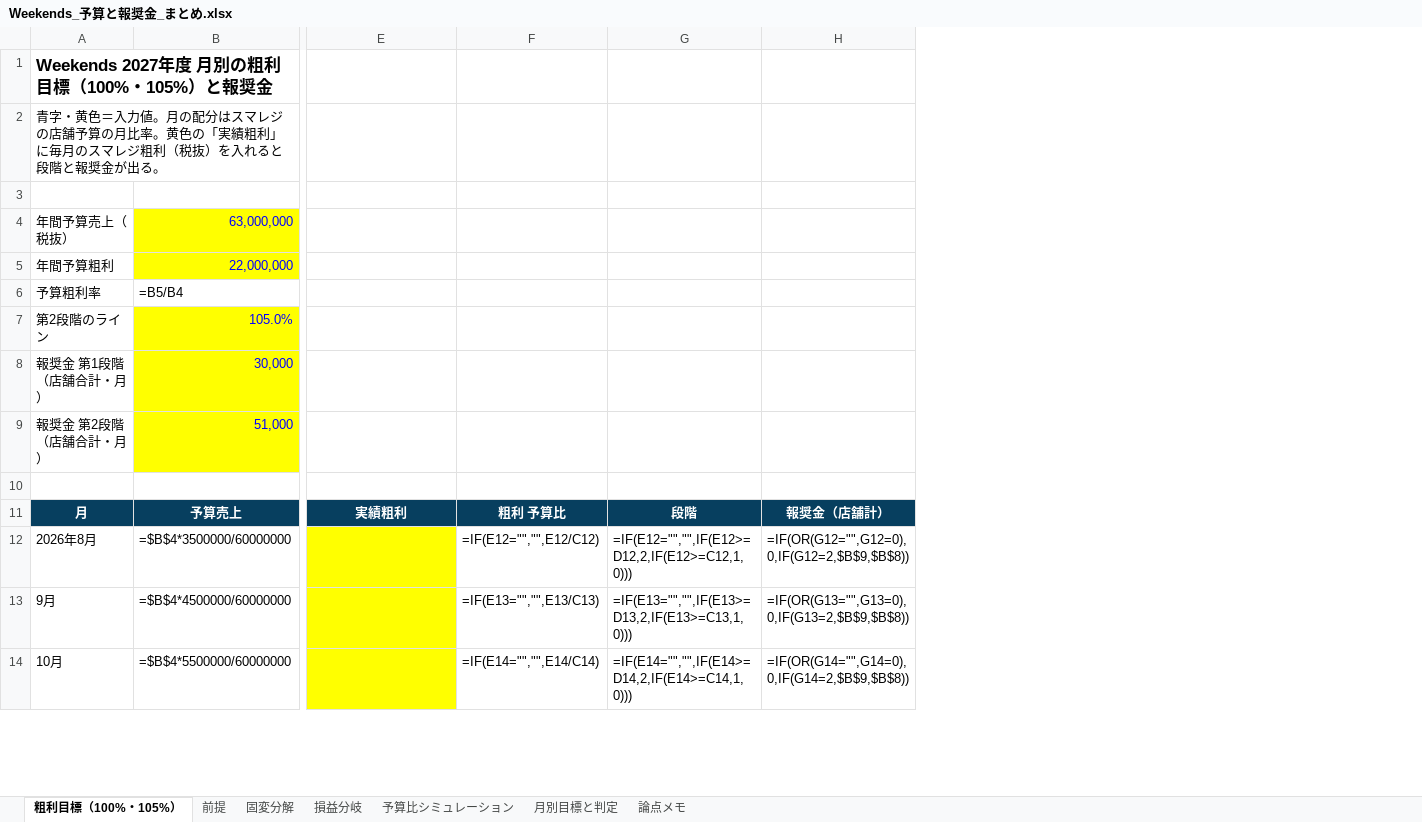
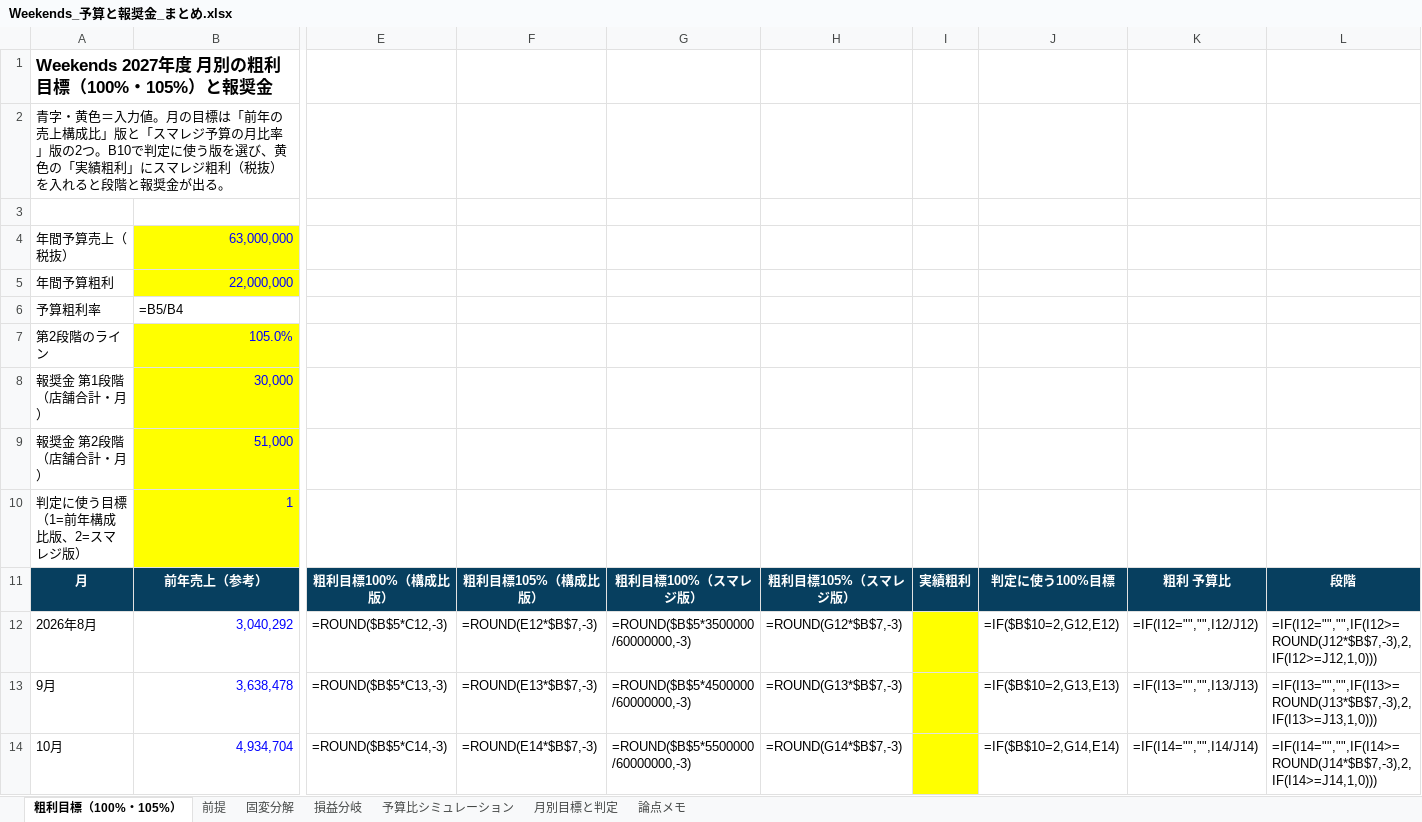
Before and after one commit to ayataka20/margin-calculator, an Excel workbook: excel/Weekends_予算と報奨金_まとめ.xlsx, sheet 粗利目標（100%・105%）, drawn as a sheet; only a part is shown, gaps mark what is left out; values as stored, in another font and other column widths than the file's, no borders; formulas without a stored value are shown as written; removed rows and columns are numbered as before the commit, all else as after; rows hold the shown columns only; the diff covers the shown part only; the diff names each change by its address in the sheet, - before the commit and + after, or states it on an @@ line.

```diff
--- a/excel/Weekends_予算と報奨金_まとめ.xlsx (sheet 粗利目標（100%・105%）)
+++ b/excel/Weekends_予算と報奨金_まとめ.xlsx (sheet 粗利目標（100%・105%）)
-column F, rows 11-14: 粗利 予算比 | =IF(E12="","",E12/C12) | =IF(E13="","",E13/C13) | =IF(E14="","",E14/C14)
-column G, rows 11-14: 段階 | =IF(E12="","",IF(E12>=D12,2,IF(E12>=C12,1,0))) | =IF(E13="","",IF(E13>=D13,2,IF(E13>=C13,1,0))) | =IF(E14="","",IF(E14>=D14,2,IF(E14>=C14,1,0)))
-column H, rows 11-14: 報奨金（店舗計） | =IF(OR(G12="",G12=0),0,IF(G12=2,$B$9,$B$8)) | =IF(OR(G13="",G13=0),0,IF(G13=2,$B$9,$B$8)) | =IF(OR(G14="",G14=0),0,IF(G14=2,$B$9,$B$8))
+column F, rows 11-14: 粗利目標105%（構成比版） | =ROUND(E12*$B$7,-3) | =ROUND(E13*$B$7,-3) | =ROUND(E14*$B$7,-3)
+column G, rows 11-14: 粗利目標100%（スマレジ版） | =ROUND($B$5*3500000/60000000,-3) | =ROUND($B$5*4500000/60000000,-3) | =ROUND($B$5*5500000/60000000,-3)
+column H, rows 11-14: 粗利目標105%（スマレジ版） | =ROUND(G12*$B$7,-3) | =ROUND(G13*$B$7,-3) | =ROUND(G14*$B$7,-3)
+column I, row 11: 実績粗利
+column J, rows 11-14: 判定に使う100%目標 | =IF($B$10=2,G12,E12) | =IF($B$10=2,G13,E13) | =IF($B$10=2,G14,E14)
+column K, rows 11-14: 粗利 予算比 | =IF(I12="","",I12/J12) | =IF(I13="","",I13/J13) | =IF(I14="","",I14/J14)
+column L, rows 11-14: 段階 | =IF(I12="","",IF(I12>=ROUND(J12*$B$7,-3),2,IF(I12>=J12,1,0))) | =IF(I13="","",IF(I13>=ROUND(J13*$B$7,-3),2,IF(I13>=J13,1,0))) | =IF(I14="","",IF(I14>=ROUND(J14*$B$7,-3),2,IF(I14>=J14,1,0)))
-A2: …値。月の配分はスマレジの店舗予算の月比率。黄色の「実績粗利」に毎月のスマレジ…
+A2: …値。月の目標は「前年の売上構成比」版と「スマレジ予算の月比率」版の2つ。B10で判定に使う版を選び、黄色の「実績粗利」にスマレジ…
-row 10: (empty)
+row 10: 判定に使う目標（1=前年構成比版、2=スマレジ版） | 1
-B10 fill: none
+B10 fill: #FFFF00
-B11: 予算売上
+B11: 前年売上（参考）
-E11: 実績粗利
+E11: 粗利目標100%（構成比版）
-B12: =$B$4*3500000/60000000
+B12: 3,040,292
-B12:B14 text colour: black
+B12:B14 text colour: #0000FF
-E12: (empty)
+E12: =ROUND($B$5*C12,-3)
-E12:E14 fill: #FFFF00
+E12:E14 fill: none
-B13: =$B$4*4500000/60000000
+B13: 3,638,478
-E13: (empty)
+E13: =ROUND($B$5*C13,-3)
-B14: =$B$4*5500000/60000000
+B14: 4,934,704
-E14: (empty)
+E14: =ROUND($B$5*C14,-3)
```
Also changed, not shown: 1 added column, 48 edited cells and cell formats elsewhere in this sheet.
